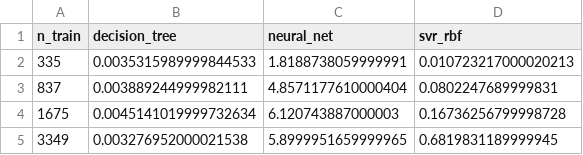
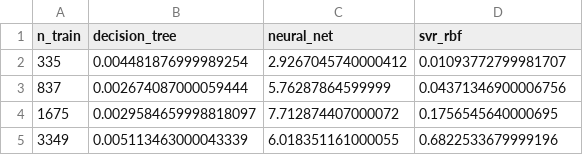
Before and after one commit to Cael-Lynders/34987940-Project, a CSV file: docs/fit_time_scaling.csv, drawn as a sheet.

```diff
--- a/docs/fit_time_scaling.csv
+++ b/docs/fit_time_scaling.csv
@@ -1,5 +1,5 @@
 n_train,decision_tree,neural_net,svr_rbf
-335,0.0035315989999844533,1.8188738059999991,0.010723217000020213
-837,0.003889244999982111,4.8571177610000404,0.0802247689999831
-1675,0.0045141019999732634,6.120743887000003,0.16736256799998728
-3349,0.003276952000021538,5.8999951659999965,0.6819831189999945
+335,0.004481876999989254,2.9267045740000412,0.01093772799981707
+837,0.002674087000059444,5.76287864599999,0.04371346900006756
+1675,0.0029584659998818097,7.712874407000072,0.1756545640000695
+3349,0.005113463000043339,6.018351161000055,0.6822533679999196
```
Also changed, not shown: docs/model_comparison_validation.csv, 5 other files.
